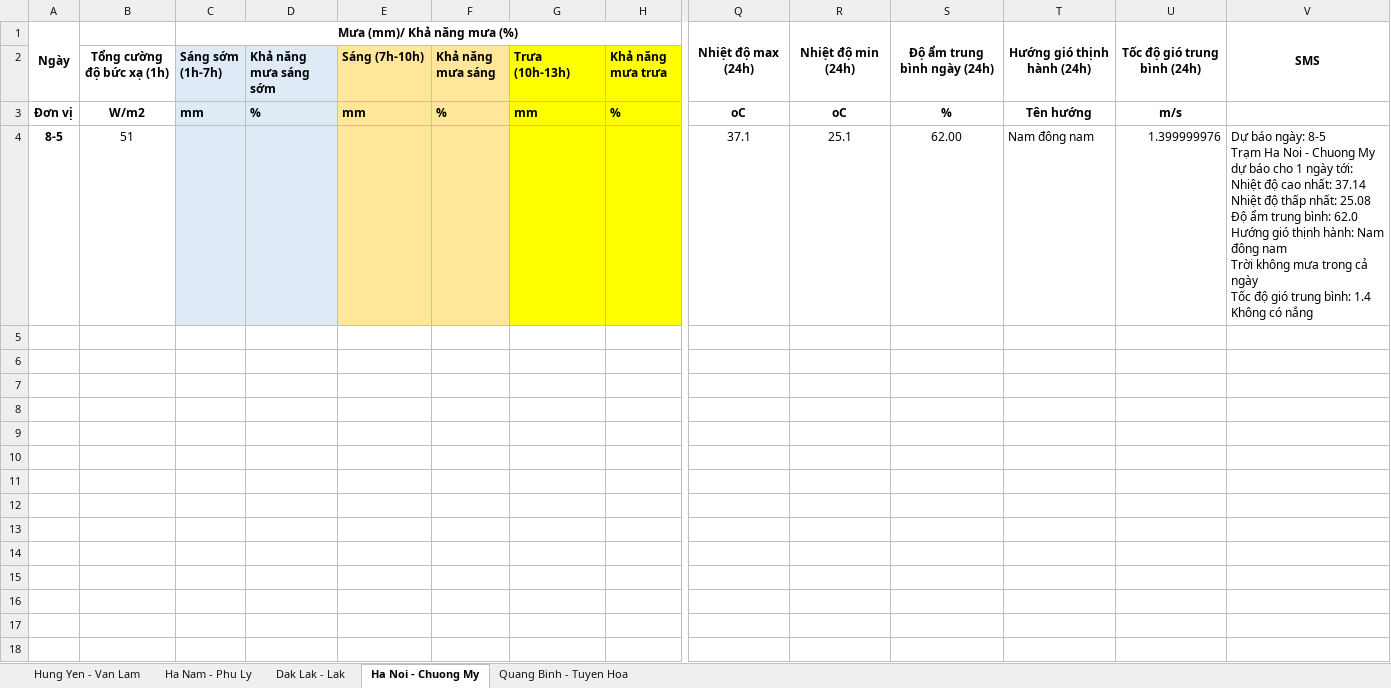
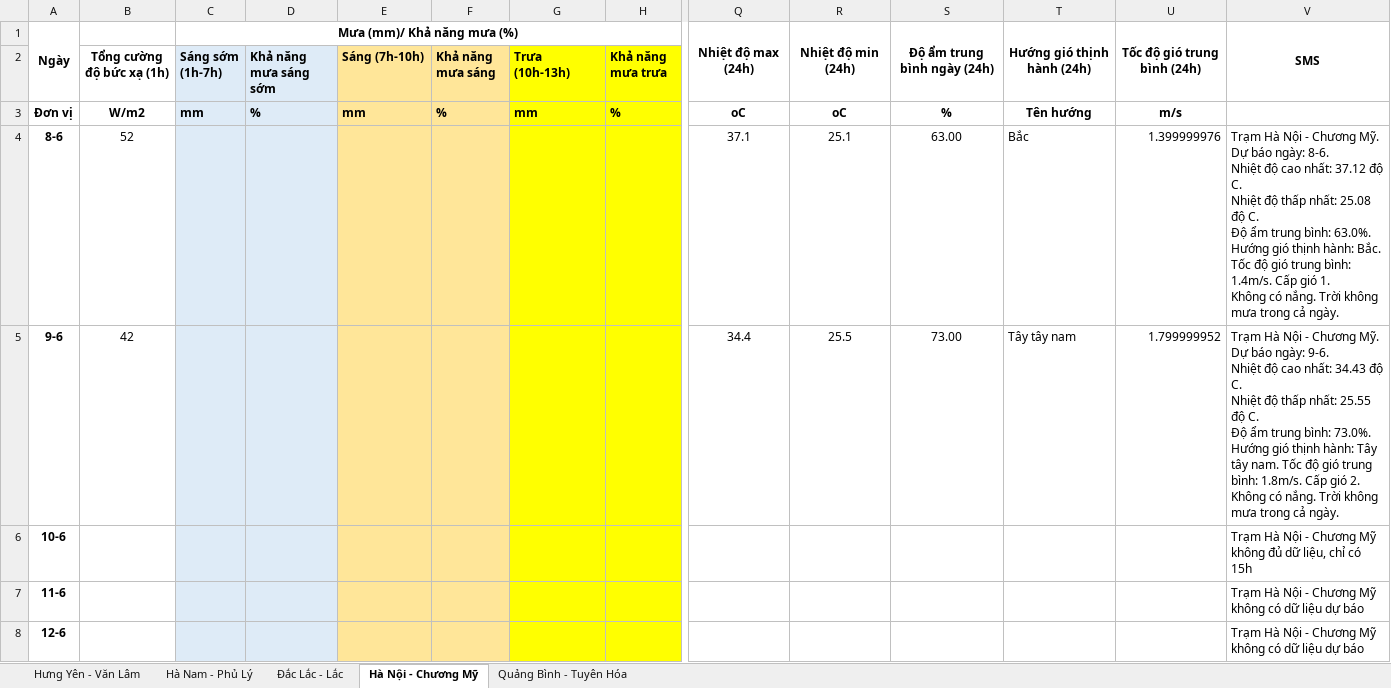
Before and after one commit to Alicedom/forecastSMS, an Excel workbook: src/main/resources/Bản tin thời tiết tự động.xlsx, sheet Hà Nội - Chương Mỹ, drawn as a sheet; only a part is shown, gaps mark what is left out; values as stored, in another font and other column widths than the file's, no borders; removed rows and columns are numbered as before the commit, all else as after; rows hold the shown columns only; ↵ is a line break in a cell; the diff names each change by its address in the sheet, - before the commit and + after, or states it on an @@ line.

```diff
--- a/src/main/resources/Bản tin thời tiết tự động.xlsx (sheet Hà Nội - Chương Mỹ)
+++ b/src/main/resources/Bản tin thời tiết tự động.xlsx (sheet Hà Nội - Chương Mỹ)
-sheet tab: Hung Yen - Van Lam
+sheet tab: Hưng Yên - Văn Lâm
-sheet tab: Ha Nam - Phu Ly
+sheet tab: Hà Nam - Phủ Lý
-sheet tab: Dak Lak - Lak
+sheet tab: Đắc Lắc - Lắc
-sheet tab: Ha Noi - Chuong My
+sheet tab: Hà Nội - Chương Mỹ
-sheet tab: Quang Binh - Tuyen Hoa
+sheet tab: Quảng Bình - Tuyên Hóa
-row 4: 8-5 | 51 |  |  |  |  |  |  | 37.1 | 25.1 | 62.00 | Nam đông nam | 1.399999976 | Dự báo ngày: 8-5 ↵ Trạm Ha Noi - Chuong My dự báo cho 1 ngày tới: ↵ Nhiệt độ cao nhất: 37.14 ↵ Nhiệt độ thấp nhất: 25.08 ↵ Độ ẩm trung bình: 62.0 ↵ Hướng gió thịnh hành: Nam đông nam ↵ Trời không mưa trong cả ngày ↵ Tốc độ gió trung bình: 1.4 ↵ Không có nắng
+row 4: 8-6 | 52 |  |  |  |  |  |  | 37.1 | 25.1 | 63.00 | Bắc | 1.399999976 | Trạm Hà Nội - Chương Mỹ. ↵ Dự báo ngày: 8-6. ↵ Nhiệt độ cao nhất: 37.12 độ C. ↵ Nhiệt độ thấp nhất: 25.08 độ C. ↵ Độ ẩm trung bình: 63.0%. ↵ Hướng gió thịnh hành: Bắc. Tốc độ gió trung bình: 1.4m/s. Cấp gió 1. ↵ Không có nắng. Trời không mưa trong cả ngày.
+row 5: 9-6 | 42 |  |  |  |  |  |  | 34.4 | 25.5 | 73.00 | Tây tây nam | 1.799999952 | Trạm Hà Nội - Chương Mỹ. ↵ Dự báo ngày: 9-6. ↵ Nhiệt độ cao nhất: 34.43 độ C. ↵ Nhiệt độ thấp nhất: 25.55 độ C. ↵ Độ ẩm trung bình: 73.0%. ↵ Hướng gió thịnh hành: Tây tây nam. Tốc độ gió trung bình: 1.8m/s. Cấp gió 2. ↵ Không có nắng. Trời không mưa trong cả ngày.
+row 6: 10-6 |  |  |  |  |  |  |  |  |  |  |  |  | Trạm Hà Nội - Chương Mỹ không đủ dữ liệu, chỉ có 15h
+row 7: 11-6 |  |  |  |  |  |  |  |  |  |  |  |  | Trạm Hà Nội - Chương Mỹ không có dữ liệu dự báo
+row 8: 12-6 |  |  |  |  |  |  |  |  |  |  |  |  | Trạm Hà Nội - Chương Mỹ không có dữ liệu dự báo
```
Also changed, not shown: sheet Đắc Lắc - Lắc, sheet Hưng Yên - Văn Lâm, sheet Hà Nam - Phủ Lý, sheet Quảng Bình - Tuyên Hóa, src/main/resources/template.xlsx, 6 other files.
